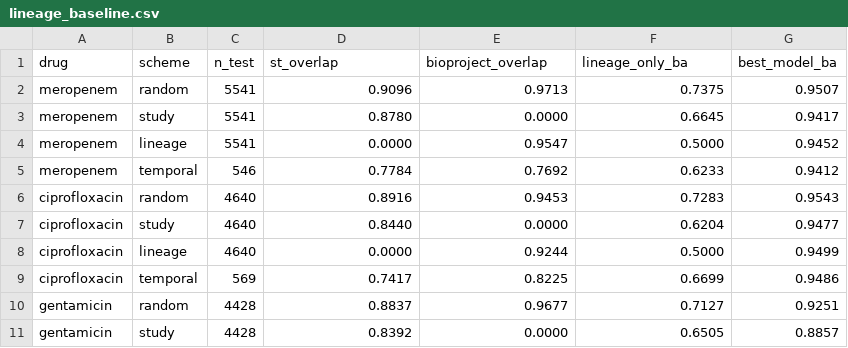
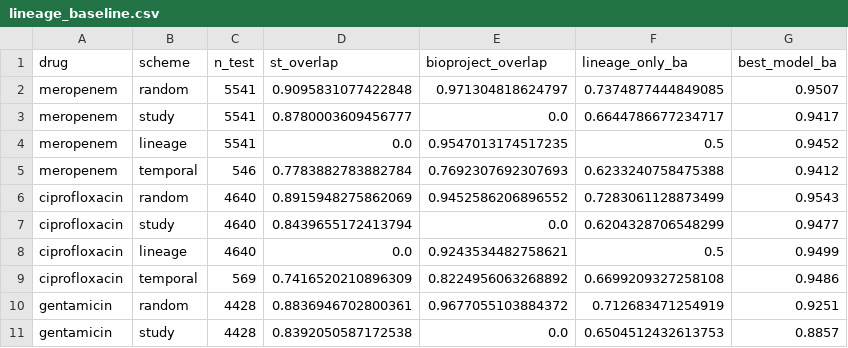
Before and after one commit to omarfaruqe/klebsiella-amr, a CSV file: reports/benchmark/lineage_baseline.csv, drawn as a sheet; only a part is shown; the diff covers the shown part only.

```diff
--- a/reports/benchmark/lineage_baseline.csv
+++ b/reports/benchmark/lineage_baseline.csv
@@ -1,11 +1,11 @@
 drug,scheme,n_test,st_overlap,bioproject_overlap,lineage_only_ba,best_model_ba
-meropenem,random,5541,0.9096,0.9713,0.7375,0.9507
-meropenem,study,5541,0.8780,0.0000,0.6645,0.9417
-meropenem,lineage,5541,0.0000,0.9547,0.5000,0.9452
-meropenem,temporal,546,0.7784,0.7692,0.6233,0.9412
-ciprofloxacin,random,4640,0.8916,0.9453,0.7283,0.9543
-ciprofloxacin,study,4640,0.8440,0.0000,0.6204,0.9477
-ciprofloxacin,lineage,4640,0.0000,0.9244,0.5000,0.9499
-ciprofloxacin,temporal,569,0.7417,0.8225,0.6699,0.9486
-gentamicin,random,4428,0.8837,0.9677,0.7127,0.9251
-gentamicin,study,4428,0.8392,0.0000,0.6505,0.8857
+meropenem,random,5541,0.9095831077422848,0.971304818624797,0.7374877444849085,0.9507
+meropenem,study,5541,0.8780003609456777,0.0,0.6644786677234717,0.9417
+meropenem,lineage,5541,0.0,0.9547013174517235,0.5,0.9452
+meropenem,temporal,546,0.7783882783882784,0.7692307692307693,0.6233240758475388,0.9412
+ciprofloxacin,random,4640,0.8915948275862069,0.9452586206896552,0.7283061128873499,0.9543
+ciprofloxacin,study,4640,0.8439655172413794,0.0,0.6204328706548299,0.9477
+ciprofloxacin,lineage,4640,0.0,0.9243534482758621,0.5,0.9499
+ciprofloxacin,temporal,569,0.7416520210896309,0.8224956063268892,0.6699209327258108,0.9486
+gentamicin,random,4428,0.8836946702800361,0.9677055103884372,0.712683471254919,0.9251
+gentamicin,study,4428,0.8392050587172538,0.0,0.6504512432613753,0.8857
```
Also changed, not shown: 25 edited cells elsewhere in this file, reports/benchmark/comparisons.csv, 2 other files.
